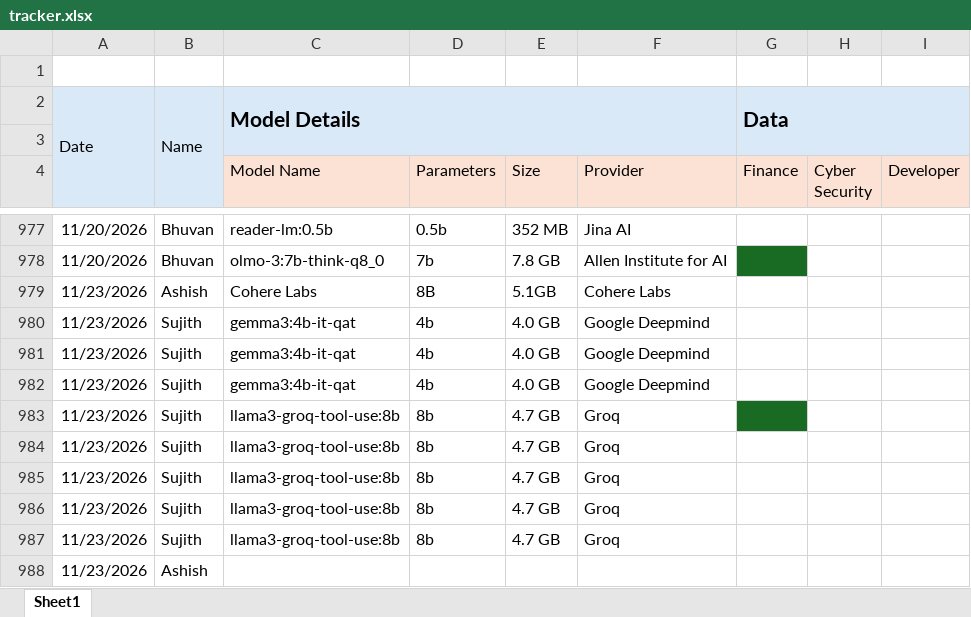
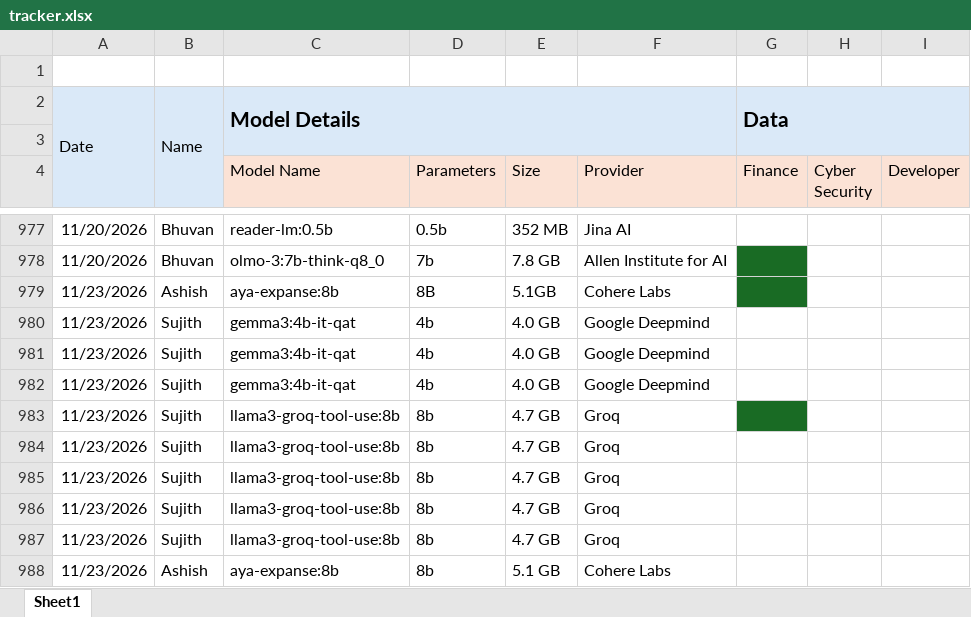
Before and after one commit to TheFoundrys/openvals-website, an Excel workbook: scratch/tracker.xlsx, sheet Sheet1, drawn as a sheet; only a part is shown, gaps mark what is left out; values as stored, in another font and other column widths than the file's, no borders; the diff names each change by its address in the sheet, - before the commit and + after, or states it on an @@ line.

```diff
--- a/scratch/tracker.xlsx (sheet Sheet1)
+++ b/scratch/tracker.xlsx (sheet Sheet1)
-C979 (Model Name): Cohere Labs
+C979 (Model Name): aya-expanse:8b
-G979 fill: none
+G979 fill: #196B24
-C988 (Model Name): (empty)
+C988 (Model Name): aya-expanse:8b
-D988 (Parameters): (empty)
+D988 (Parameters): 8b
-E988 (Size): (empty)
+E988 (Size): 5.1 GB
-F988 (Provider): (empty)
+F988 (Provider): Cohere Labs
```
Also changed, not shown: 3 other files.
